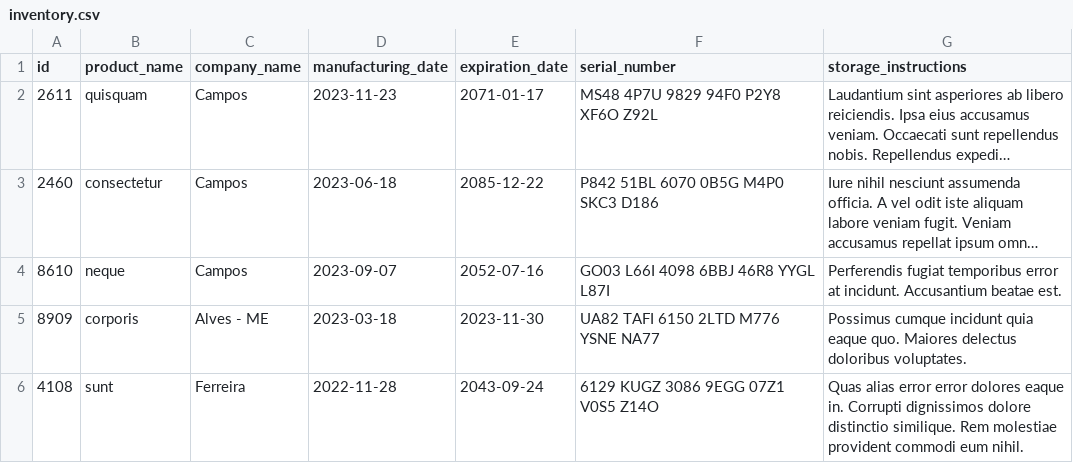
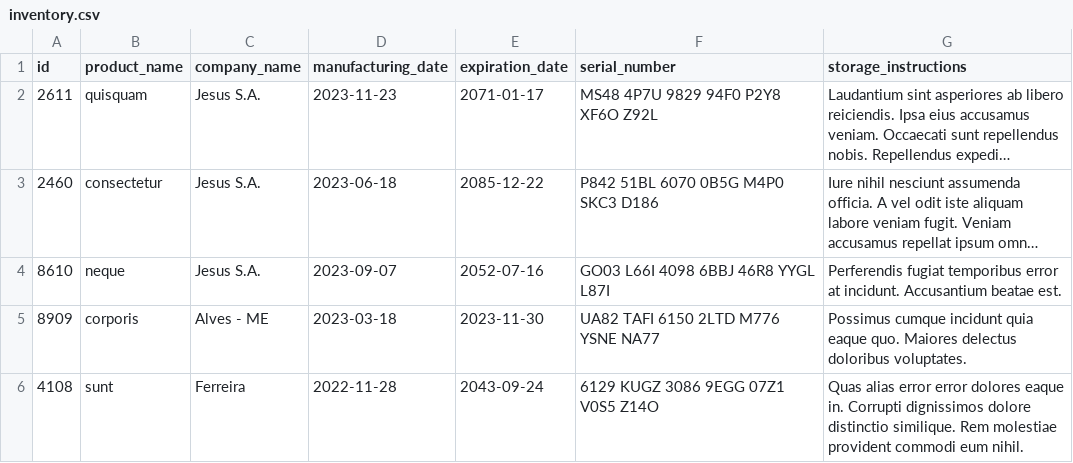
Before and after one commit to GabrielSilvaCosta/projeto-inventory-report, a CSV file: inventory_report/data/inventory.csv, drawn as a sheet; long unchanged cells end in …; the diff names each change by its address in the sheet, - before the commit and + after, or states it on an @@ line.

```diff
--- a/inventory_report/data/inventory.csv
+++ b/inventory_report/data/inventory.csv
-C2:C4 (company_name): Campos
+C2:C4 (company_name): Jesus S.A.
```
Also changed, not shown: 3 other files.
